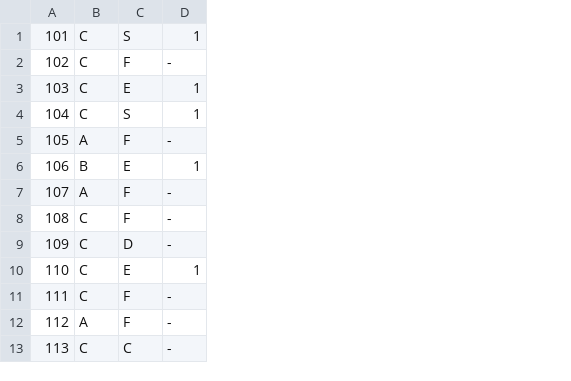
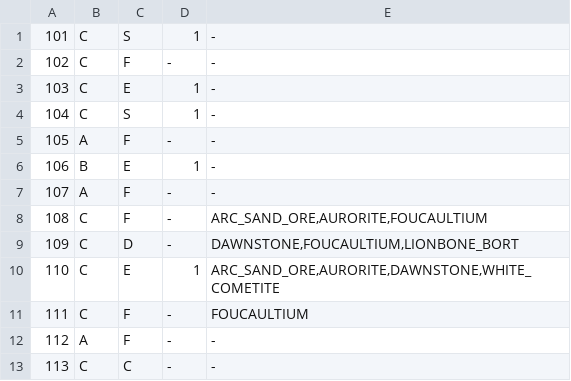
Before and after one commit to DartzLight/FrontierNav, a TSV file: input/default/sites.tsv, drawn as a sheet; only a part is shown; the diff names each change by its address in the sheet, - before the commit and + after, or states it on an @@ line.

```diff
--- a/input/default/sites.tsv
+++ b/input/default/sites.tsv
+column E, rows 1-13: - | - | - | - | - | - | - | ARC_SAND_ORE,AURORITE,FOUCAULTIUM | DAWNSTONE,FOUCAULTIUM,LIONBONE_BORT | ARC_SAND_ORE,AURORITE,DAWNSTONE,WHITE_COMETITE | FOUCAULTIUM | - | -
```
Also changed, not shown: 13 other files.
